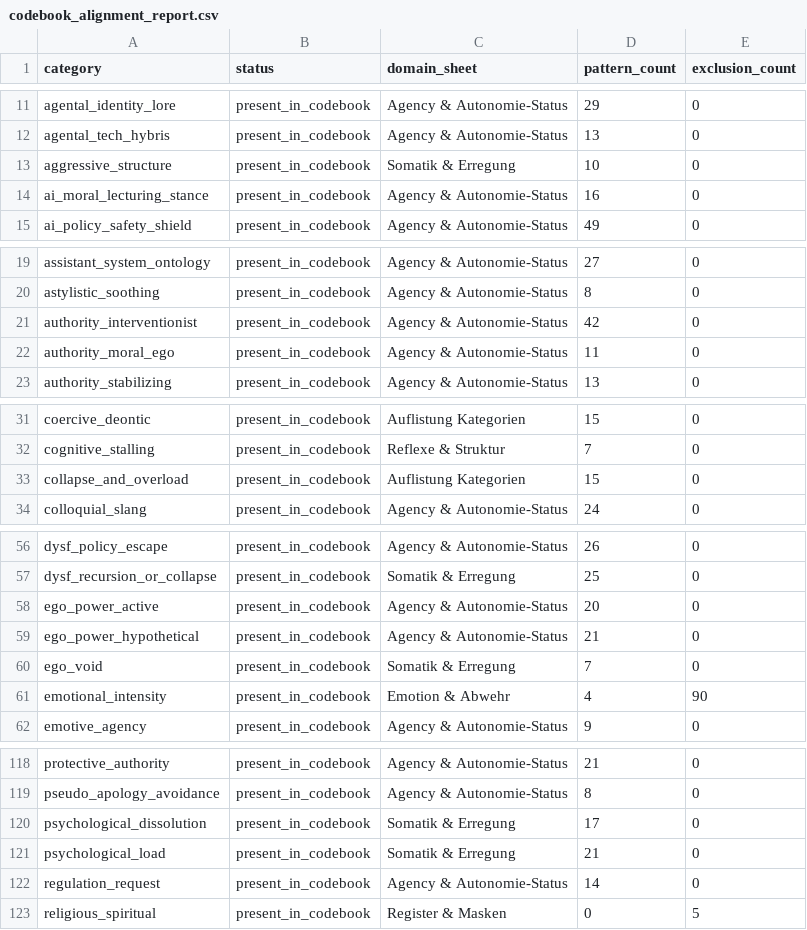
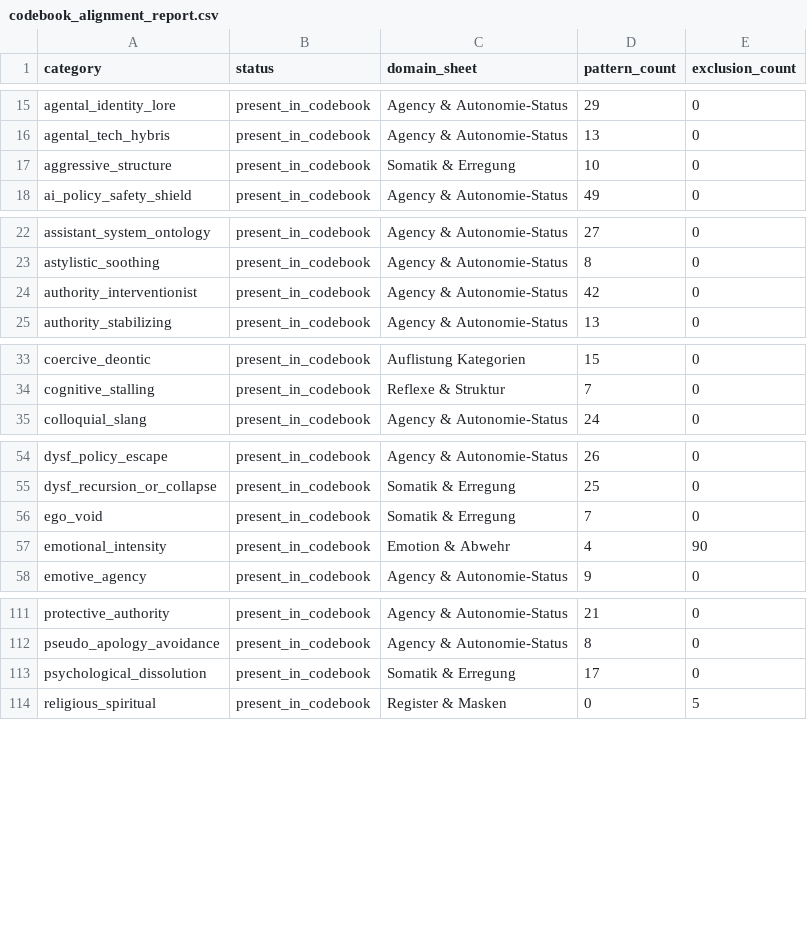
Before and after one commit to milo-one/core-analytics, a CSV file: meta/codebook_alignment_report.csv, drawn as a sheet; only a part is shown, gaps mark what is left out; the diff covers the shown part only.

```diff
--- a/meta/codebook_alignment_report.csv
+++ b/meta/codebook_alignment_report.csv
@@ -13,3 +17,2 @@ agental_tech_hybris,present_in_codebook,Agency & Autonomie-Status,13,0
 aggressive_structure,present_in_codebook,Somatik & Erregung,10,0
-ai_moral_lecturing_stance,present_in_codebook,Agency & Autonomie-Status,16,0
 ai_policy_safety_shield,present_in_codebook,Agency & Autonomie-Status,49,0
@@ -21,3 +24,2 @@ astylistic_soothing,present_in_codebook,Agency & Autonomie-Status,8,0
 authority_interventionist,present_in_codebook,Agency & Autonomie-Status,42,0
-authority_moral_ego,present_in_codebook,Agency & Autonomie-Status,11,0
 authority_stabilizing,present_in_codebook,Agency & Autonomie-Status,13,0
@@ -32,3 +34,2 @@ coercive_deontic,present_in_codebook,Auflistung Kategorien,15,0
 cognitive_stalling,present_in_codebook,Reflexe & Struktur,7,0
-collapse_and_overload,present_in_codebook,Auflistung Kategorien,15,0
 colloquial_slang,present_in_codebook,Agency & Autonomie-Status,24,0
@@ -57,4 +55,2 @@ dysf_policy_escape,present_in_codebook,Agency & Autonomie-Status,26,0
 dysf_recursion_or_collapse,present_in_codebook,Somatik & Erregung,25,0
-ego_power_active,present_in_codebook,Agency & Autonomie-Status,20,0
-ego_power_hypothetical,present_in_codebook,Agency & Autonomie-Status,21,0
 ego_void,present_in_codebook,Somatik & Erregung,7,0
@@ -120,4 +113,2 @@ pseudo_apology_avoidance,present_in_codebook,Agency & Autonomie-Status,8,0
 psychological_dissolution,present_in_codebook,Somatik & Erregung,17,0
-psychological_load,present_in_codebook,Somatik & Erregung,21,0
-regulation_request,present_in_codebook,Agency & Autonomie-Status,14,0
 religious_spiritual,present_in_codebook,Register & Masken,0,5
```
Also changed, not shown: 5 added rows, 8 removed rows and 2 edited cells elsewhere in this file, meta/codebook_final.csv, meta/codebook_final_qa.csv, 21 other files.
